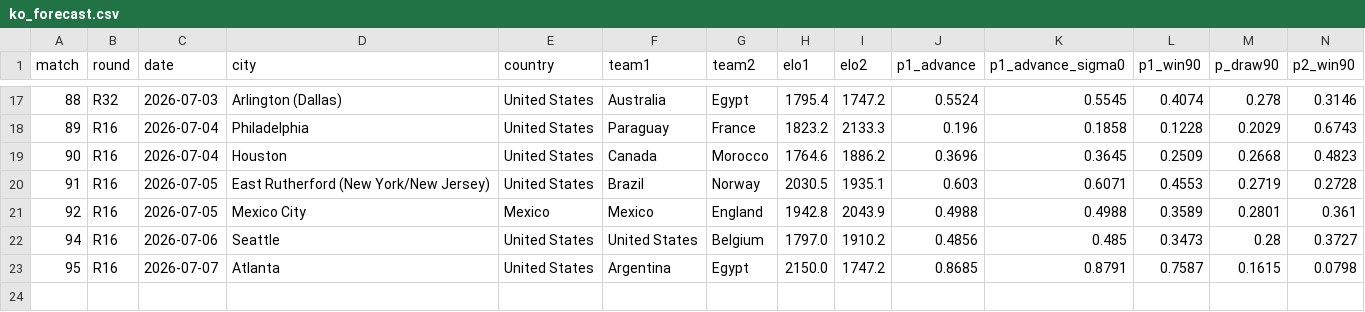
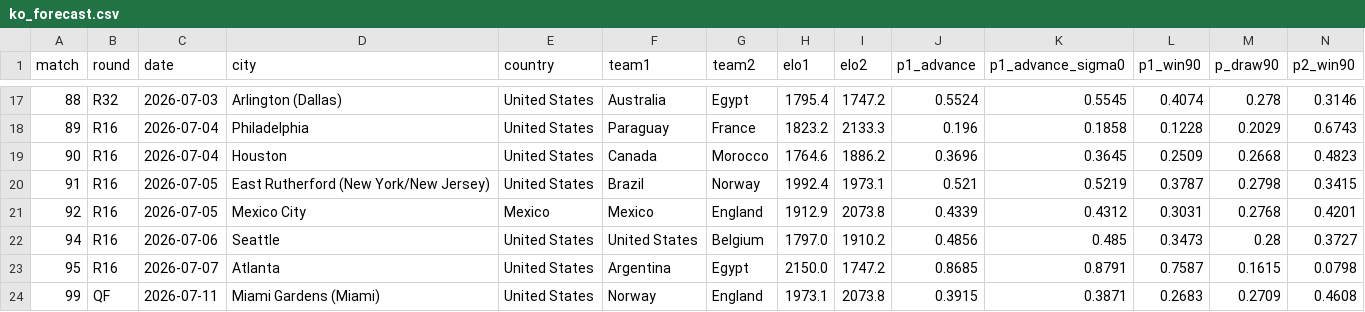
Before and after one commit to Qasak/openpaul, a CSV file: data/ko_forecast.csv, drawn as a sheet; only a part is shown, gaps mark what is left out; the diff covers the shown part only.

```diff
--- a/data/ko_forecast.csv
+++ b/data/ko_forecast.csv
@@ -19,5 +19,6 @@ match,round,date,city,country,team1,team2,elo1,elo2,p1_advance,p1_advance_sigma0
 90,R16,2026-07-04,Houston,United States,Canada,Morocco,1764.6,1886.2,0.3696,0.3645,0.2509,0.2668,0.4823
-91,R16,2026-07-05,East Rutherford (New York/New Jersey),United States,Brazil,Norway,2030.5,1935.1,0.603,0.6071,0.4553,0.2719,0.2728
-92,R16,2026-07-05,Mexico City,Mexico,Mexico,England,1942.8,2043.9,0.4988,0.4988,0.3589,0.2801,0.361
+91,R16,2026-07-05,East Rutherford (New York/New Jersey),United States,Brazil,Norway,1992.4,1973.1,0.521,0.5219,0.3787,0.2798,0.3415
+92,R16,2026-07-05,Mexico City,Mexico,Mexico,England,1912.9,2073.8,0.4339,0.4312,0.3031,0.2768,0.4201
 94,R16,2026-07-06,Seattle,United States,United States,Belgium,1797.0,1910.2,0.4856,0.485,0.3473,0.28,0.3727
 95,R16,2026-07-07,Atlanta,United States,Argentina,Egypt,2150.0,1747.2,0.8685,0.8791,0.7587,0.1615,0.0798
+99,QF,2026-07-11,Miami Gardens (Miami),United States,Norway,England,1973.1,2073.8,0.3915,0.3871,0.2683,0.2709,0.4608
```
Also changed, not shown: 24 edited cells elsewhere in this file, data/ko_forecast_v2.csv, data/score_log_ko.csv, 16 other files.
